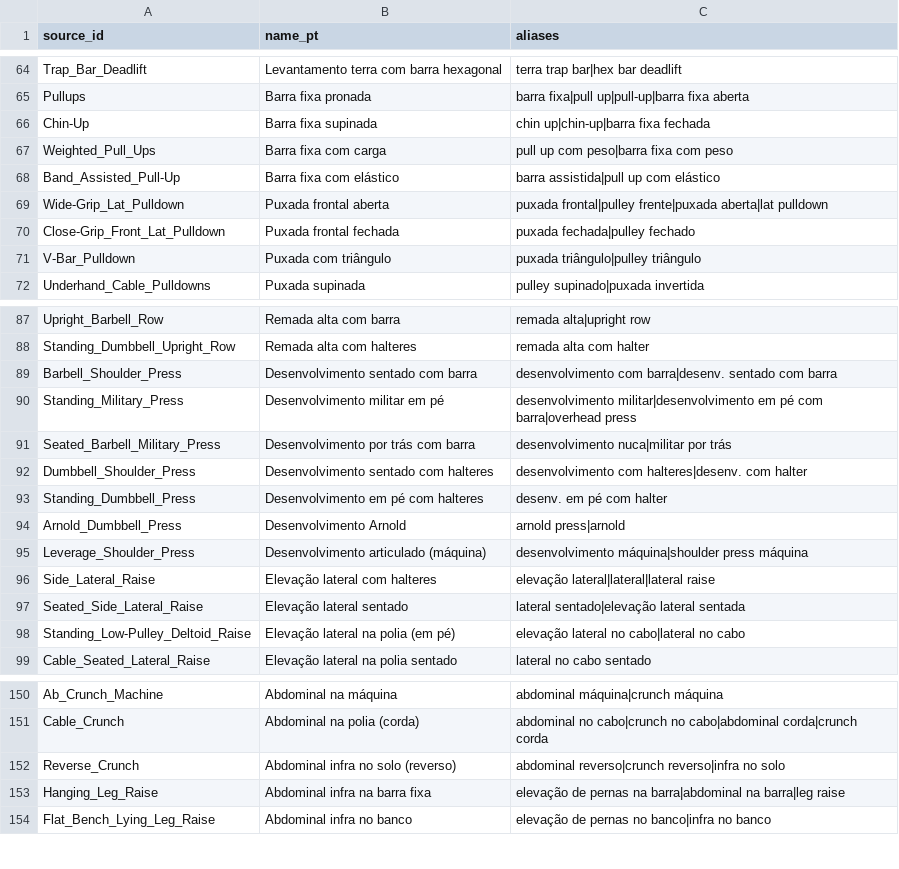
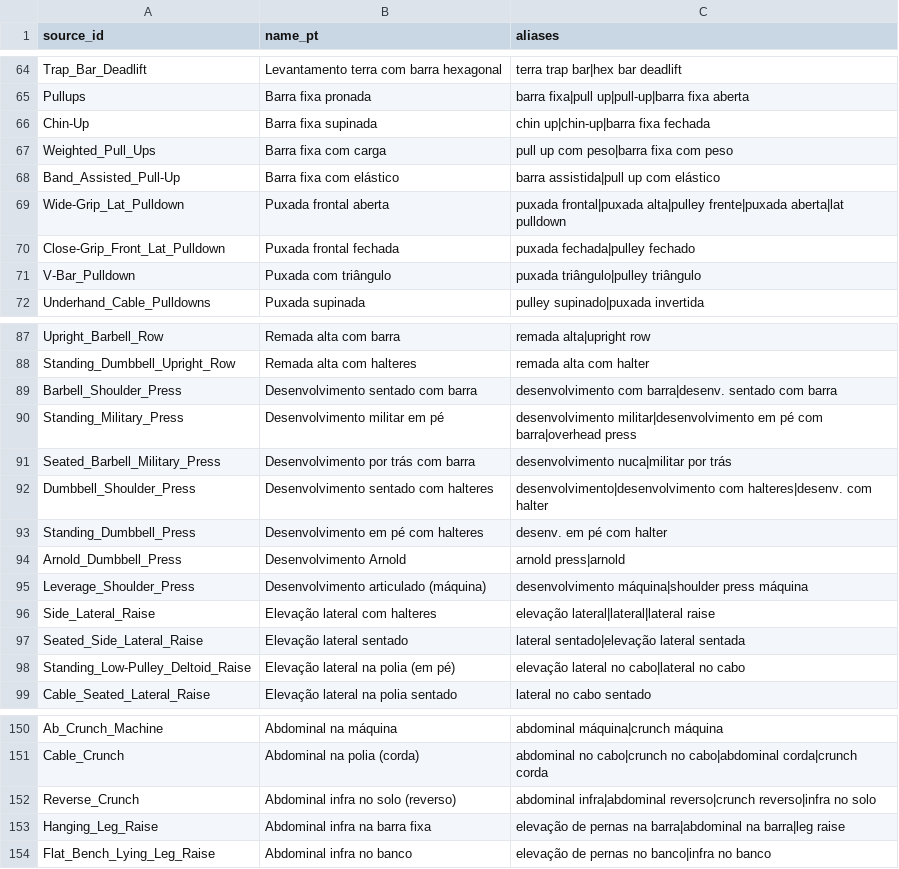
Before and after one commit to guialmm/repsquad, a CSV file: apps/api/data/exercises_pt_br.csv, drawn as a sheet; only a part is shown, gaps mark what is left out; the diff covers the shown part only.

```diff
--- a/apps/api/data/exercises_pt_br.csv
+++ b/apps/api/data/exercises_pt_br.csv
@@ -68,3 +68,3 @@ Weighted_Pull_Ups,Barra fixa com carga,pull up com peso|barra fixa com peso
 Band_Assisted_Pull-Up,Barra fixa com elástico,barra assistida|pull up com elástico
-Wide-Grip_Lat_Pulldown,Puxada frontal aberta,puxada frontal|pulley frente|puxada aberta|lat pulldown
+Wide-Grip_Lat_Pulldown,Puxada frontal aberta,puxada frontal|puxada alta|pulley frente|puxada aberta|lat pulldown
 Close-Grip_Front_Lat_Pulldown,Puxada frontal fechada,puxada fechada|pulley fechado
@@ -91,3 +91,3 @@ Standing_Military_Press,Desenvolvimento militar em pé,desenvolvimento militar|d
 Seated_Barbell_Military_Press,Desenvolvimento por trás com barra,desenvolvimento nuca|militar por trás
-Dumbbell_Shoulder_Press,Desenvolvimento sentado com halteres,desenvolvimento com halteres|desenv. com halter
+Dumbbell_Shoulder_Press,Desenvolvimento sentado com halteres,desenvolvimento|desenvolvimento com halteres|desenv. com halter
 Standing_Dumbbell_Press,Desenvolvimento em pé com halteres,desenv. em pé com halter
@@ -151,3 +151,3 @@ Ab_Crunch_Machine,Abdominal na máquina,abdominal máquina|crunch máquina
 Cable_Crunch,Abdominal na polia (corda),abdominal no cabo|crunch no cabo|abdominal corda|crunch corda
-Reverse_Crunch,Abdominal infra no solo (reverso),abdominal reverso|crunch reverso|infra no solo
+Reverse_Crunch,Abdominal infra no solo (reverso),abdominal infra|abdominal reverso|crunch reverso|infra no solo
 Hanging_Leg_Raise,Abdominal infra na barra fixa,elevação de pernas na barra|abdominal na barra|leg raise
```
Also changed, not shown: 7 edited cells elsewhere in this file.
